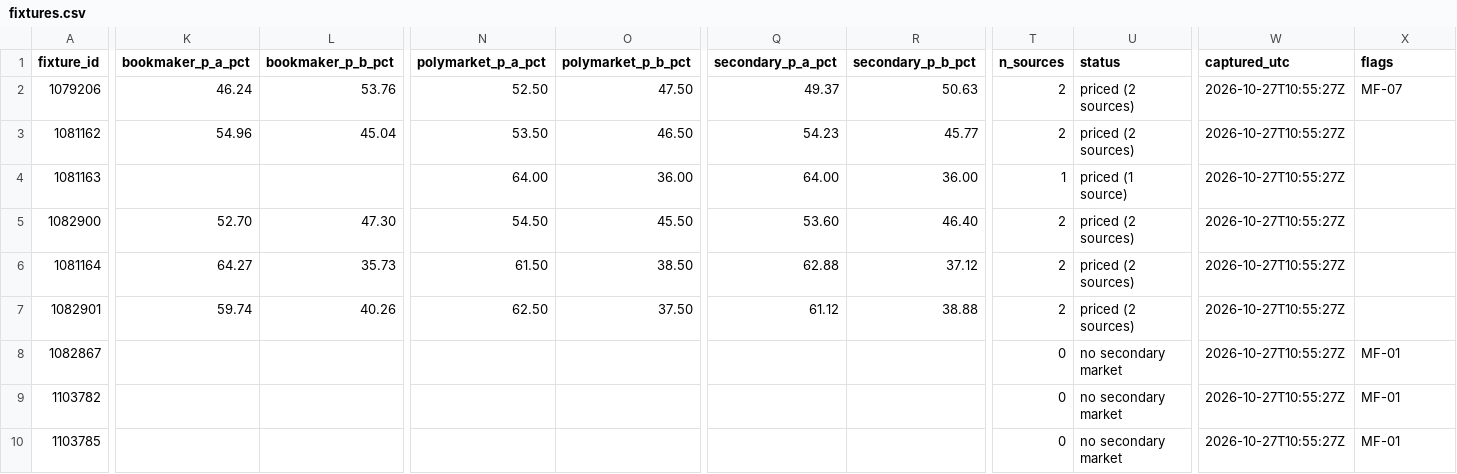
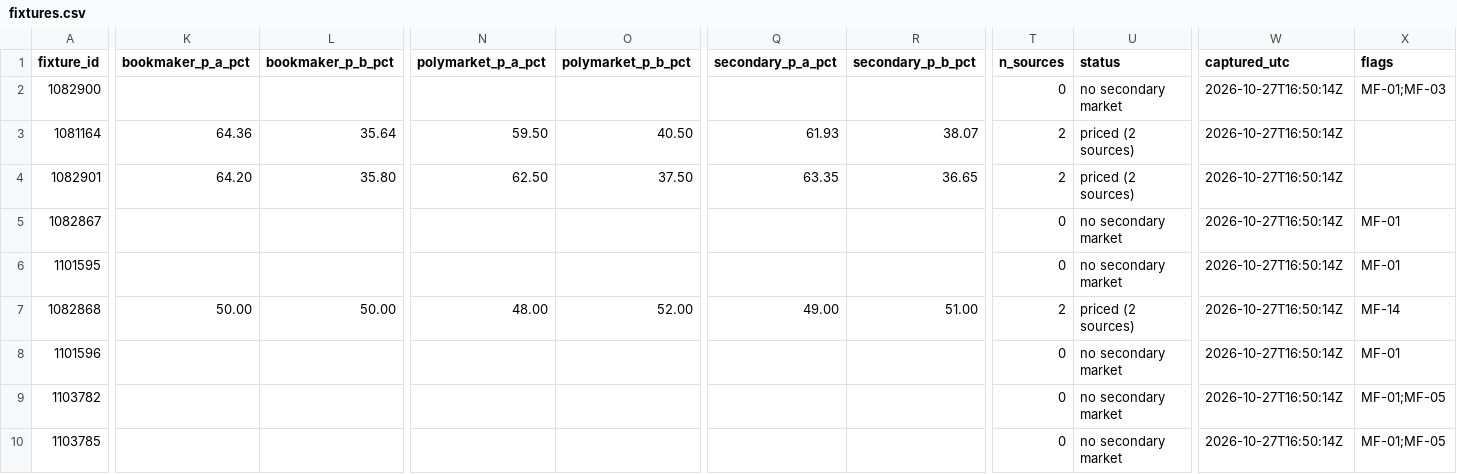
Before and after one commit to buffedlizard55-lab/MaltaProj1, a CSV file: feeds/data/fixtures.csv, drawn as a sheet; only a part is shown, gaps mark what is left out; removed rows and columns are numbered as before the commit, all else as after; rows hold the shown columns only; the diff covers the shown part only; the diff names each change by its address in the sheet, - before the commit and + after, or states it on an @@ line.

```diff
--- a/feeds/data/fixtures.csv
+++ b/feeds/data/fixtures.csv
-row 2: 1079206 | 46.24 | 53.76 | 52.50 | 47.50 | 49.37 | 50.63 | 2 | priced (2 sources) | 2026-10-27T10:55:27Z | MF-07
-row 3: 1081162 | 54.96 | 45.04 | 53.50 | 46.50 | 54.23 | 45.77 | 2 | priced (2 sources) | 2026-10-27T10:55:27Z
-row 4: 1081163 |  |  | 64.00 | 36.00 | 64.00 | 36.00 | 1 | priced (1 source) | 2026-10-27T10:55:27Z
-K2 (bookmaker_p_a_pct): 52.70
+K2 (bookmaker_p_a_pct): (empty)
-L2 (bookmaker_p_b_pct): 47.30
+L2 (bookmaker_p_b_pct): (empty)
-N2 (polymarket_p_a_pct): 54.50
+N2 (polymarket_p_a_pct): (empty)
-O2 (polymarket_p_b_pct): 45.50
+O2 (polymarket_p_b_pct): (empty)
-Q2 (secondary_p_a_pct): 53.60
+Q2 (secondary_p_a_pct): (empty)
-R2 (secondary_p_b_pct): 46.40
+R2 (secondary_p_b_pct): (empty)
-T2 (n_sources): 2
+T2 (n_sources): 0
-U2 (status): priced (2 sources)
+U2 (status): no secondary market
-W2:W5 (captured_utc): 2026-10-27T10:55:27Z
+W2:W5 (captured_utc): 2026-10-27T16:50:14Z
-X2 (flags): (empty)
+X2 (flags): MF-01;MF-03
-K3 (bookmaker_p_a_pct): 64.27
+K3 (bookmaker_p_a_pct): 64.36
-L3 (bookmaker_p_b_pct): 35.73
+L3 (bookmaker_p_b_pct): 35.64
-N3 (polymarket_p_a_pct): 61.50
+N3 (polymarket_p_a_pct): 59.50
-O3 (polymarket_p_b_pct): 38.50
+O3 (polymarket_p_b_pct): 40.50
-Q3 (secondary_p_a_pct): 62.88
+Q3 (secondary_p_a_pct): 61.93
-R3 (secondary_p_b_pct): 37.12
+R3 (secondary_p_b_pct): 38.07
-K4 (bookmaker_p_a_pct): 59.74
+K4 (bookmaker_p_a_pct): 64.20
-L4 (bookmaker_p_b_pct): 40.26
+L4 (bookmaker_p_b_pct): 35.80
-Q4 (secondary_p_a_pct): 61.12
+Q4 (secondary_p_a_pct): 63.35
-R4 (secondary_p_b_pct): 38.88
+R4 (secondary_p_b_pct): 36.65
+row 6: 1101595 |  |  |  |  |  |  | 0 | no secondary market | 2026-10-27T16:50:14Z | MF-01
+row 7: 1082868 | 50.00 | 50.00 | 48.00 | 52.00 | 49.00 | 51.00 | 2 | priced (2 sources) | 2026-10-27T16:50:14Z | MF-14
+row 8: 1101596 |  |  |  |  |  |  | 0 | no secondary market | 2026-10-27T16:50:14Z | MF-01
-W9:W10 (captured_utc): 2026-10-27T10:55:27Z
+W9:W10 (captured_utc): 2026-10-27T16:50:14Z
-X9:X10 (flags): MF-01
+X9:X10 (flags): MF-01;MF-05
```
Also changed, not shown: 34 edited cells elsewhere in this file, feeds/data/flags.csv, feeds/data/market_feed.csv, 11 other files.
